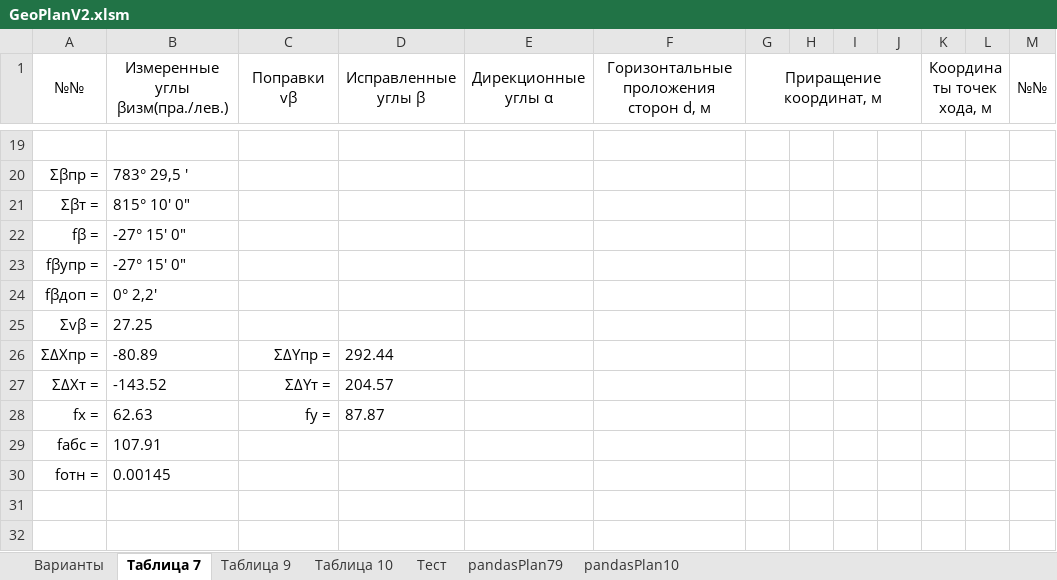
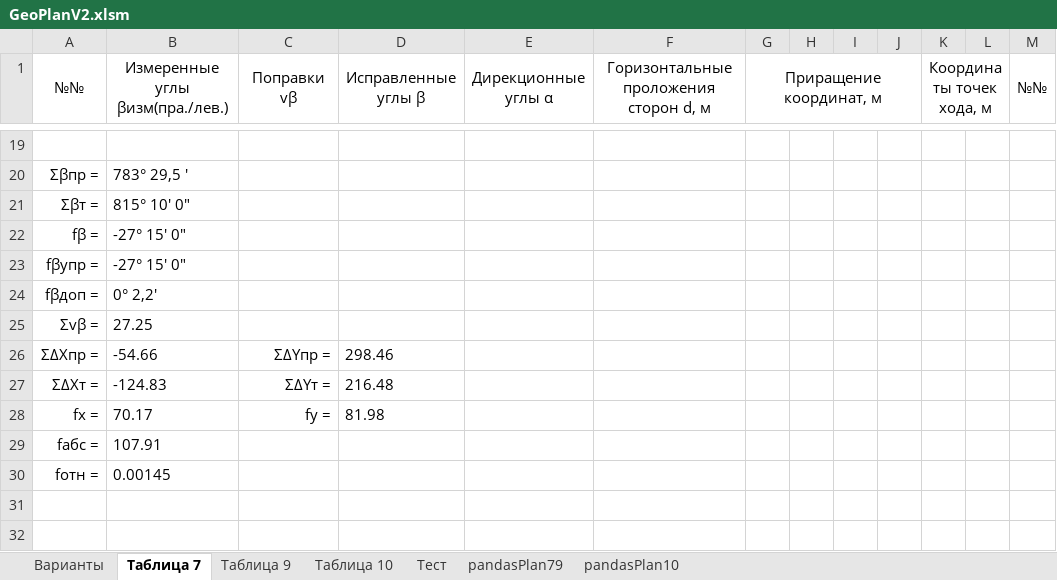
Before and after one commit to nikolai-in/Geodesy, an Excel workbook: GeoPlanV2.xlsm, sheet Таблица 7, drawn as a sheet; only a part is shown, gaps mark what is left out; values as stored, in another font and other column widths than the file's, no borders; conditional formats not drawn; the diff covers the shown part only; the diff names each change by its address in the sheet, - before the commit and + after, or states it on an @@ line.

```diff
--- a/GeoPlanV2.xlsm (sheet Таблица 7)
+++ b/GeoPlanV2.xlsm (sheet Таблица 7)
-B26 (Измеренные углы βизм(пра./лев.)): -80.89
+B26 (Измеренные углы βизм(пра./лев.)): -54.66
-D26 (Исправленные углы β): 292.44
+D26 (Исправленные углы β): 298.46
-B27 (Измеренные углы βизм(пра./лев.)): -143.52
+B27 (Измеренные углы βизм(пра./лев.)): -124.83
-D27 (Исправленные углы β): 204.57
+D27 (Исправленные углы β): 216.48
-B28 (Измеренные углы βизм(пра./лев.)): 62.63
+B28 (Измеренные углы βизм(пра./лев.)): 70.17
-D28 (Исправленные углы β): 87.87
+D28 (Исправленные углы β): 81.98
```
Also changed, not shown: 4 added rows, 4 removed rows and 20 edited cells elsewhere in this sheet, sheet Тест, sheet Таблица 10, sheet pandasPlan10, sheet Варианты, sheet pandasPlan79, sheet Таблица 9, 6 other files.
